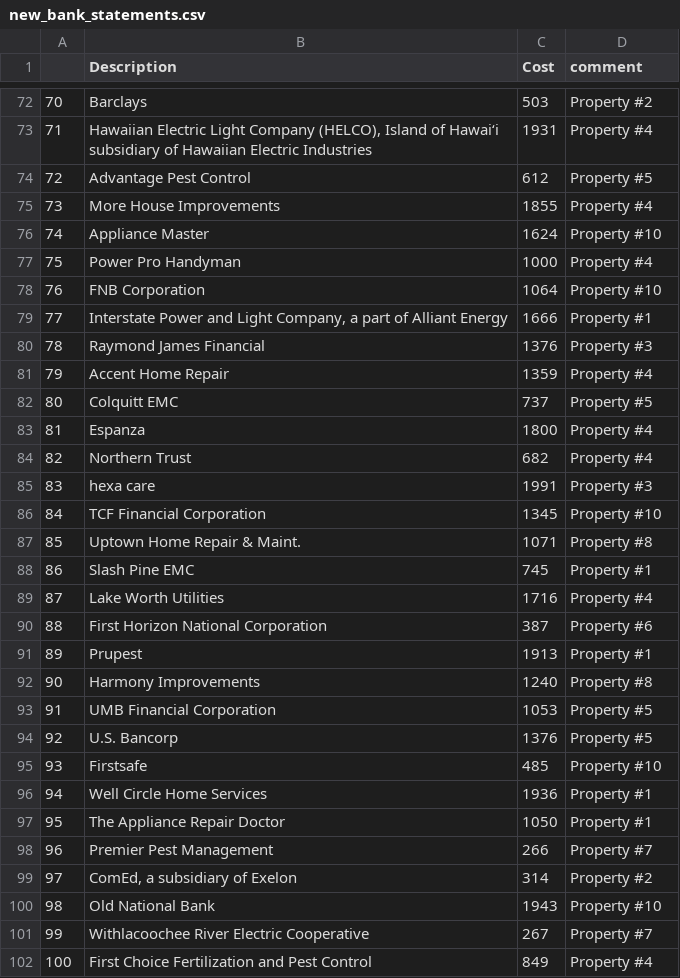
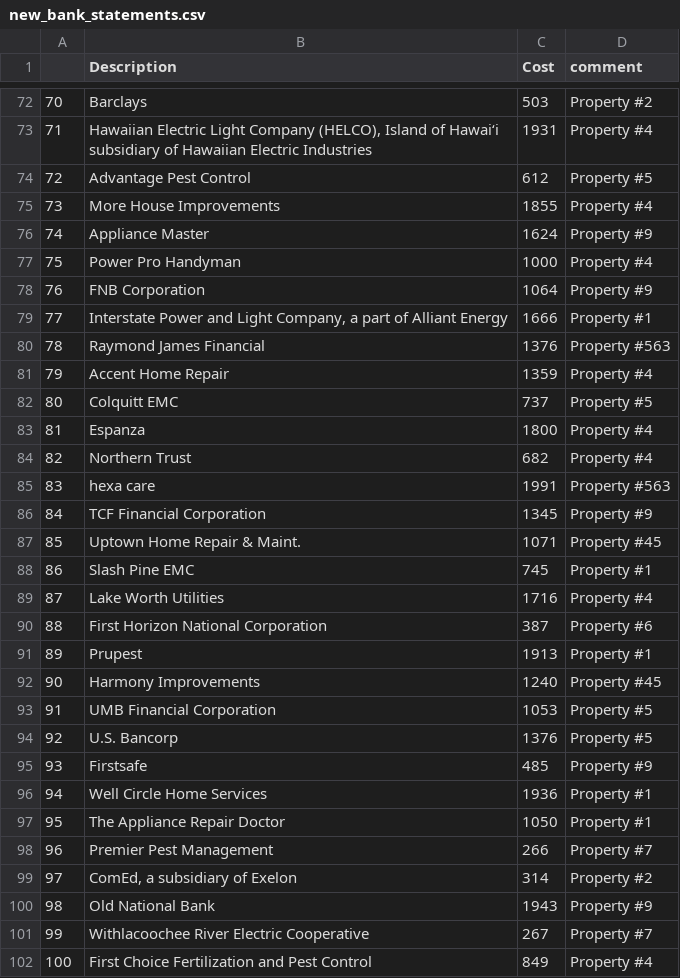
Before and after one commit to sj23patel/MyPueblo, a CSV file: backend/data/sample_user/new_bank_statements.csv, drawn as a sheet; only a part is shown, gaps mark what is left out; the diff covers the shown part only.

```diff
--- a/backend/data/sample_user/new_bank_statements.csv
+++ b/backend/data/sample_user/new_bank_statements.csv
@@ -75,7 +75,7 @@
 73,More House Improvements,1855,Property #4
-74,Appliance Master,1624,Property #10
+74,Appliance Master,1624,Property #9
 75,Power Pro Handyman,1000,Property #4
-76,FNB Corporation,1064,Property #10
+76,FNB Corporation,1064,Property #9
 77,"Interstate Power and Light Company, a part of Alliant Energy",1666,Property #1
-78,Raymond James Financial,1376,Property #3
+78,Raymond James Financial,1376,Property #563
 79,Accent Home Repair,1359,Property #4
@@ -84,5 +84,5 @@
 82,Northern Trust,682,Property #4
-83,hexa care,1991,Property #3
-84,TCF Financial Corporation,1345,Property #10
-85,Uptown Home Repair & Maint.,1071,Property #8
+83,hexa care,1991,Property #563
+84,TCF Financial Corporation,1345,Property #9
+85,Uptown Home Repair & Maint.,1071,Property #45
 86,Slash Pine EMC,745,Property #1
@@ -91,6 +91,6 @@
 89,Prupest,1913,Property #1
-90,Harmony Improvements,1240,Property #8
+90,Harmony Improvements,1240,Property #45
 91,UMB Financial Corporation,1053,Property #5
 92,U.S. Bancorp,1376,Property #5
-93,Firstsafe,485,Property #10
+93,Firstsafe,485,Property #9
 94,Well Circle Home Services,1936,Property #1
@@ -99,3 +99,3 @@
 97,"ComEd, a subsidiary of Exelon",314,Property #2
-98,Old National Bank,1943,Property #10
+98,Old National Bank,1943,Property #9
 99,Withlacoochee River Electric Cooperative,267,Property #7
```
Also changed, not shown: 25 edited cells elsewhere in this file.
